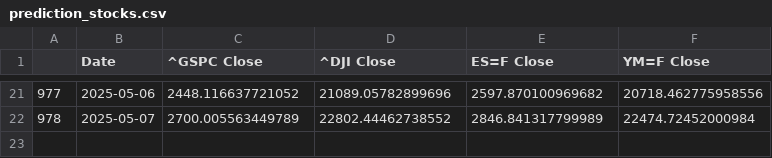
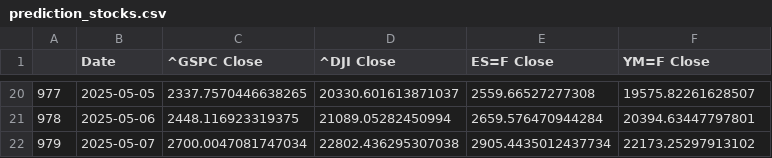
Before and after one commit to Brycekratzer/Economic-Web-DashBoard, a CSV file: data/model_projections/prediction_stocks.csv, drawn as a sheet; only a part is shown, gaps mark what is left out; the diff covers the shown part only.

```diff
--- a/data/model_projections/prediction_stocks.csv
+++ b/data/model_projections/prediction_stocks.csv
@@ -21,2 +20,3 @@
-977,2025-05-06,2448.116637721052,21089.05782899696,2597.870100969682,20718.462775958556
-978,2025-05-07,2700.005563449789,22802.44462738552,2846.841317799989,22474.72452000984
+977,2025-05-05,2337.7570446638265,20330.601613871037,2559.66527277308,19575.82261628507
+978,2025-05-06,2448.116923319375,21089.05282450994,2659.576470944284,20394.63447797801
+979,2025-05-07,2700.0047081747034,22802.436295307038,2905.4435012437734,22173.25297913102
```
Also changed, not shown: 1 removed row and 90 edited cells elsewhere in this file, data/model_projections/pre_prediction_stocks_50_prior.csv, data/model_projections/prediction_stocks_50_prior.csv, 8 other files.
